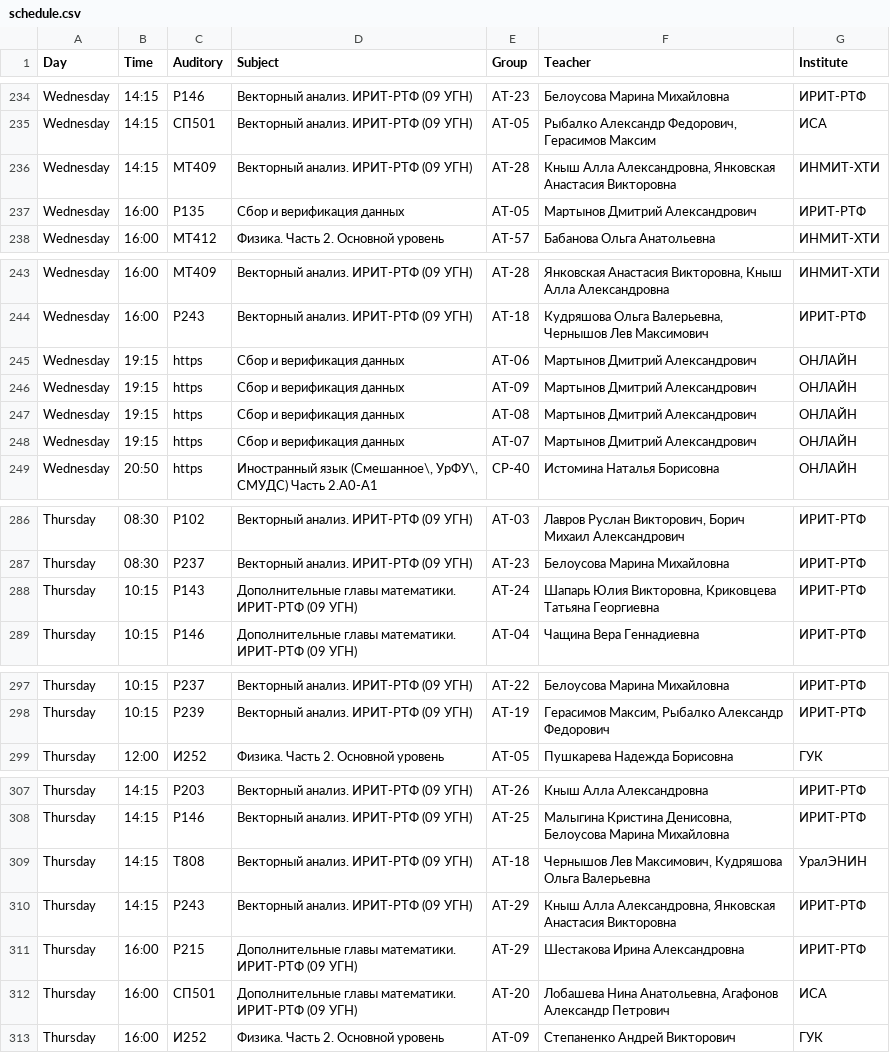
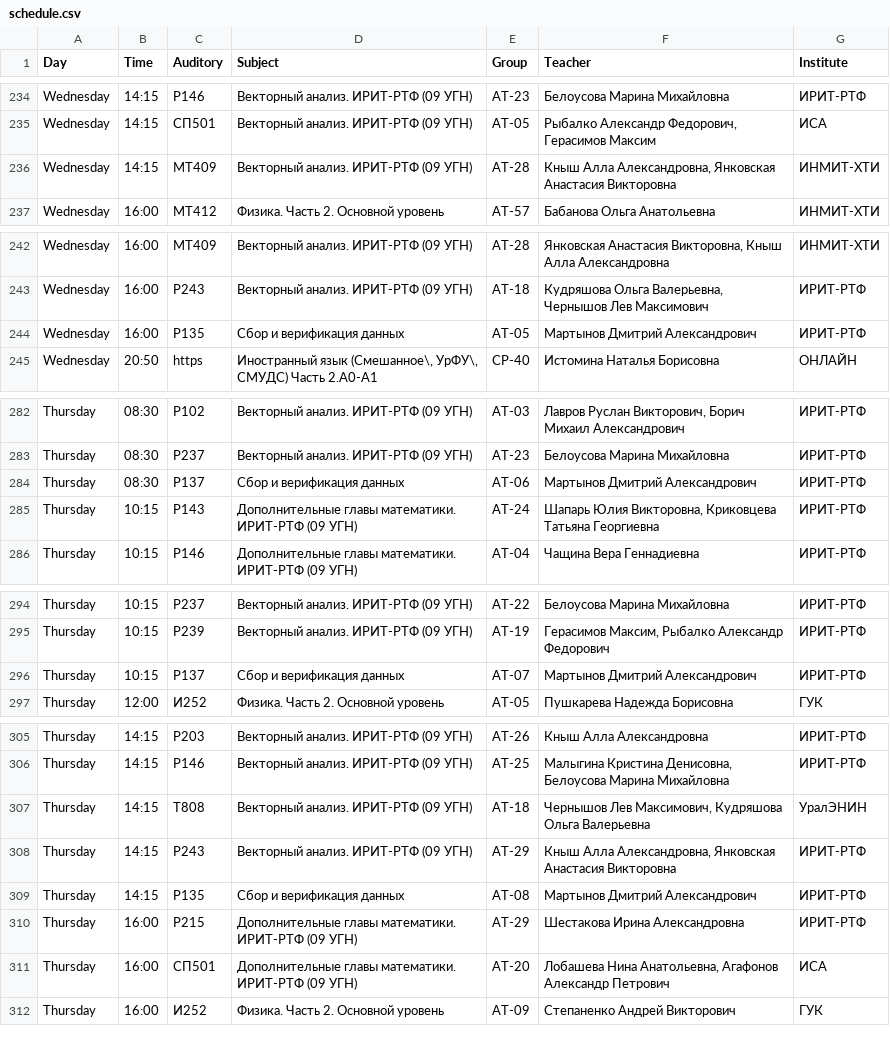
Before and after one commit to Mail20060Zma/Asmodeus, a CSV file: data/schedules/database/schedule.csv, drawn as a sheet; only a part is shown, gaps mark what is left out; the diff covers the shown part only.

```diff
--- a/data/schedules/database/schedule.csv
+++ b/data/schedules/database/schedule.csv
@@ -236,3 +236,2 @@ Wednesday,14:15,СП501,Векторный анализ. ИРИТ-РТФ (09 У
 Wednesday,14:15,МТ409,Векторный анализ. ИРИТ-РТФ (09 УГН),АТ-28,"Кныш Алла Александровна,  Янковская Анастасия Викторовна",ИНМИТ-ХТИ
-Wednesday,16:00,Р135,Сбор и верификация данных,АТ-05,Мартынов Дмитрий Александрович,ИРИТ-РТФ
 Wednesday,16:00,МТ412,Физика. Часть 2. Основной уровень,АТ-57,Бабанова Ольга Анатольевна,ИНМИТ-ХТИ
@@ -244,6 +243,3 @@ Wednesday,16:00,МТ409,Векторный анализ. ИРИТ-РТФ (09 У
 Wednesday,16:00,Р243,Векторный анализ. ИРИТ-РТФ (09 УГН),АТ-18,"Кудряшова Ольга Валерьевна,  Чернышов Лев Максимович",ИРИТ-РТФ
-Wednesday,19:15,https,Сбор и верификация данных,АТ-06,Мартынов Дмитрий Александрович,ОНЛАЙН
-Wednesday,19:15,https,Сбор и верификация данных,АТ-09,Мартынов Дмитрий Александрович,ОНЛАЙН
-Wednesday,19:15,https,Сбор и верификация данных,АТ-08,Мартынов Дмитрий Александрович,ОНЛАЙН
-Wednesday,19:15,https,Сбор и верификация данных,АТ-07,Мартынов Дмитрий Александрович,ОНЛАЙН
+Wednesday,16:00,Р135,Сбор и верификация данных,АТ-05,Мартынов Дмитрий Александрович,ИРИТ-РТФ
 Wednesday,20:50,https,"Иностранный язык (Смешанное\, УрФУ\, СМУДС) Часть 2.A0-A1",СР-40,Истомина Наталья Борисовна,ОНЛАЙН
@@ -287,2 +283,3 @@ Thursday,08:30,Р102,Векторный анализ. ИРИТ-РТФ (09 УГН
 Thursday,08:30,Р237,Векторный анализ. ИРИТ-РТФ (09 УГН),АТ-23,Белоусова Марина Михайловна,ИРИТ-РТФ
+Thursday,08:30,Р137,Сбор и верификация данных,АТ-06,Мартынов Дмитрий Александрович,ИРИТ-РТФ
 Thursday,10:15,Р143,Дополнительные главы математики. ИРИТ-РТФ (09 УГН),АТ-24,"Шапарь Юлия Викторовна,  Криковцева Татьяна Георгиевна",ИРИТ-РТФ
@@ -298,2 +295,3 @@ Thursday,10:15,Р237,Векторный анализ. ИРИТ-РТФ (09 УГН
 Thursday,10:15,Р239,Векторный анализ. ИРИТ-РТФ (09 УГН),АТ-19,"Герасимов Максим,  Рыбалко Александр Федорович",ИРИТ-РТФ
+Thursday,10:15,Р137,Сбор и верификация данных,АТ-07,Мартынов Дмитрий Александрович,ИРИТ-РТФ
 Thursday,12:00,И252,Физика. Часть 2. Основной уровень,АТ-05,Пушкарева Надежда Борисовна,ГУК
@@ -310,2 +308,3 @@ Thursday,14:15,Т808,Векторный анализ. ИРИТ-РТФ (09 УГН
 Thursday,14:15,Р243,Векторный анализ. ИРИТ-РТФ (09 УГН),АТ-29,"Кныш Алла Александровна,  Янковская Анастасия Викторовна",ИРИТ-РТФ
+Thursday,14:15,Р135,Сбор и верификация данных,АТ-08,Мартынов Дмитрий Александрович,ИРИТ-РТФ
 Thursday,16:00,Р215,Дополнительные главы математики. ИРИТ-РТФ (09 УГН),АТ-29,Шестакова Ирина Александровна,ИРИТ-РТФ
```
Also changed, not shown: 1 added row and 4 moved rows elsewhere in this file, 18 other files.
